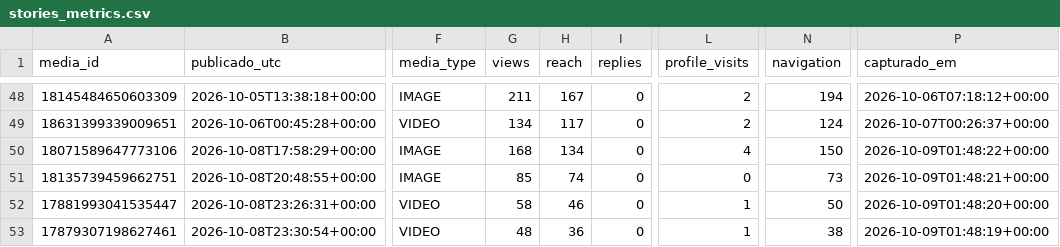
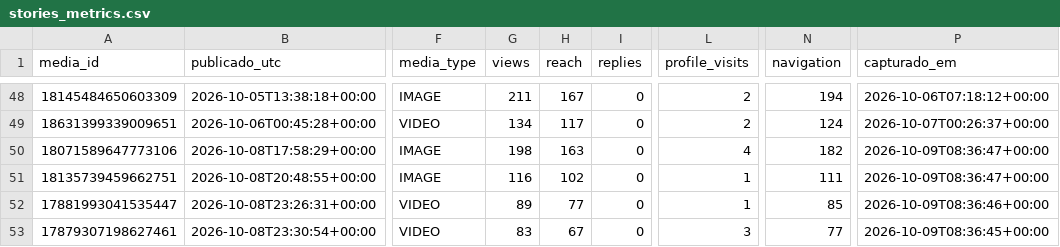
Before and after one commit to trevisollinux/line-insta-poster, a CSV file: state/stories_metrics.csv, drawn as a sheet; only a part is shown, gaps mark what is left out; the diff names each change by its address in the sheet, - before the commit and + after, or states it on an @@ line.

```diff
--- a/state/stories_metrics.csv
+++ b/state/stories_metrics.csv
-G50 (views): 168
+G50 (views): 198
-H50 (reach): 134
+H50 (reach): 163
-N50 (navigation): 150
+N50 (navigation): 182
-P50 (capturado_em): 2026-10-09T01:48:22+00:00
+P50 (capturado_em): 2026-10-09T08:36:47+00:00
-G51 (views): 85
+G51 (views): 116
-H51 (reach): 74
+H51 (reach): 102
-L51 (profile_visits): 0
+L51 (profile_visits): 1
-N51 (navigation): 73
+N51 (navigation): 111
-P51 (capturado_em): 2026-10-09T01:48:21+00:00
+P51 (capturado_em): 2026-10-09T08:36:47+00:00
-G52 (views): 58
+G52 (views): 89
-H52 (reach): 46
+H52 (reach): 77
-N52 (navigation): 50
+N52 (navigation): 85
-P52 (capturado_em): 2026-10-09T01:48:20+00:00
+P52 (capturado_em): 2026-10-09T08:36:46+00:00
-G53 (views): 48
+G53 (views): 83
-H53 (reach): 36
+H53 (reach): 67
-L53 (profile_visits): 1
+L53 (profile_visits): 3
-N53 (navigation): 38
+N53 (navigation): 77
-P53 (capturado_em): 2026-10-09T01:48:19+00:00
+P53 (capturado_em): 2026-10-09T08:36:45+00:00
```
Also changed, not shown: state/stories_curva.csv.
